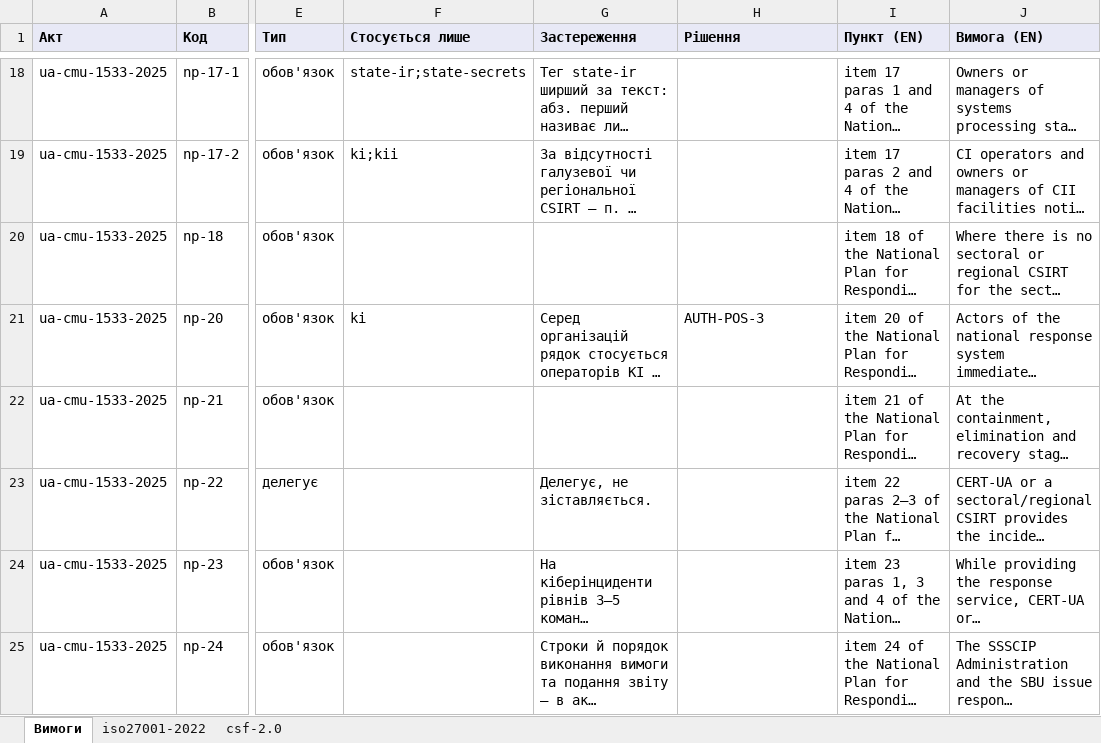
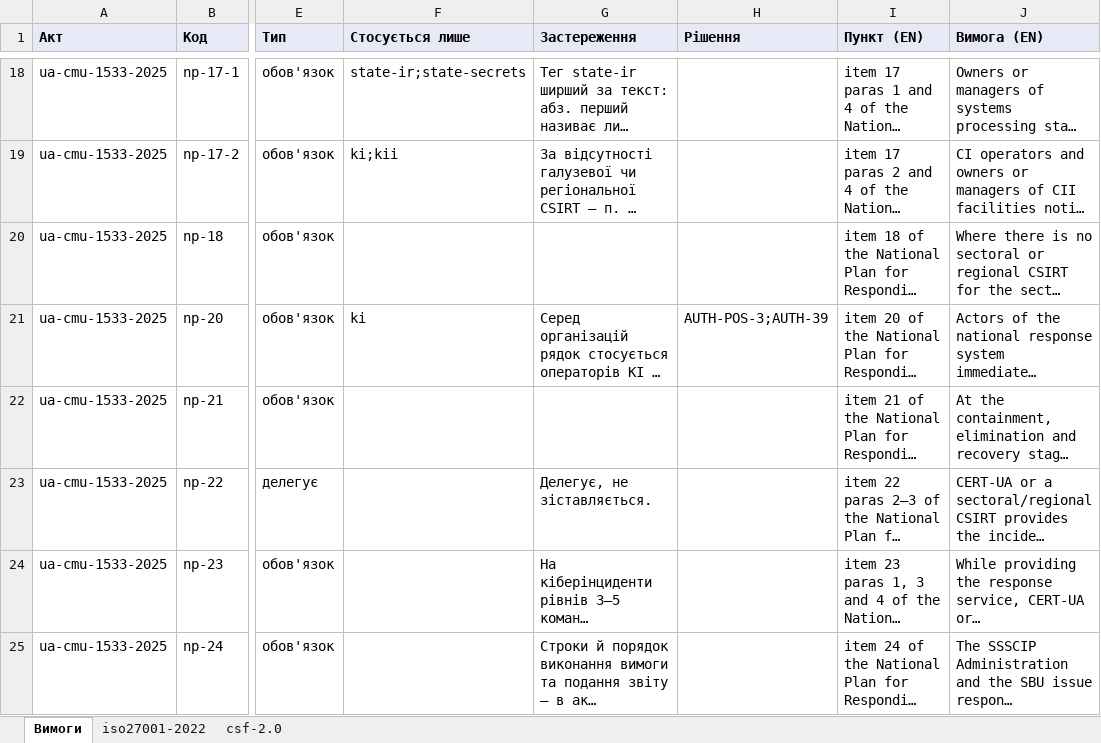
Before and after one commit to Ivan-Gokin/grc-foundation-ua, an Excel workbook: mappings/incident-response.xlsx, sheet Вимоги, drawn as a sheet; only a part is shown, gaps mark what is left out; long unchanged cells end in …; values as stored, in another font and other column widths than the file's, no borders; the diff names each change by its address in the sheet, - before the commit and + after, or states it on an @@ line.

```diff
--- a/mappings/incident-response.xlsx (sheet Вимоги)
+++ b/mappings/incident-response.xlsx (sheet Вимоги)
-H21 (Рішення): AUTH-POS-3
+H21 (Рішення): AUTH-POS-3;AUTH-39
```
Also changed, not shown: mappings/system-protection.xlsx, 3 other files.
